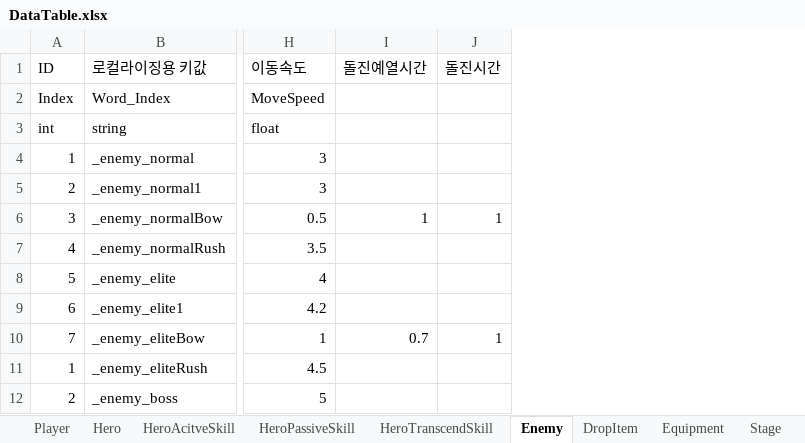
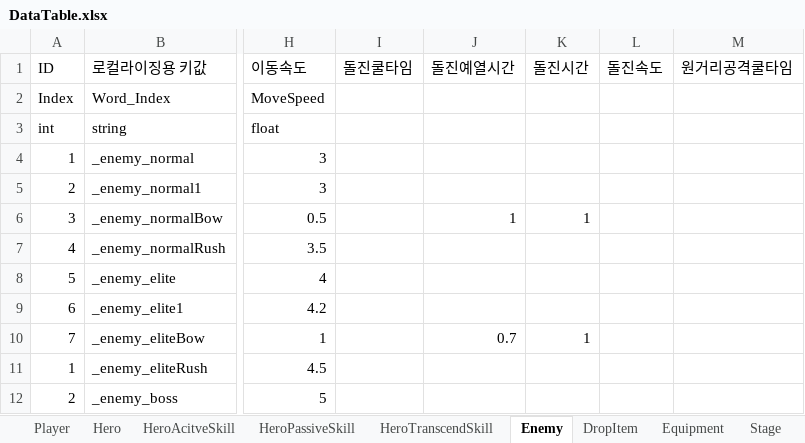
Before and after one commit to NationalStudyKSS/TangTang, an Excel workbook: Assets/DataTable.xlsx, sheet Enemy, drawn as a sheet; only a part is shown, gaps mark what is left out; values as stored, in another font and other column widths than the file's, no borders; the diff names each change by its address in the sheet, - before the commit and + after, or states it on an @@ line.

Commit message:
Update DataTable.xlsx

```diff
--- a/Assets/DataTable.xlsx (sheet Enemy)
+++ b/Assets/DataTable.xlsx (sheet Enemy)
+column I (돌진쿨타임), empty
+column L (돌진속도), empty
+column M (원거리공격쿨타임), empty
```
